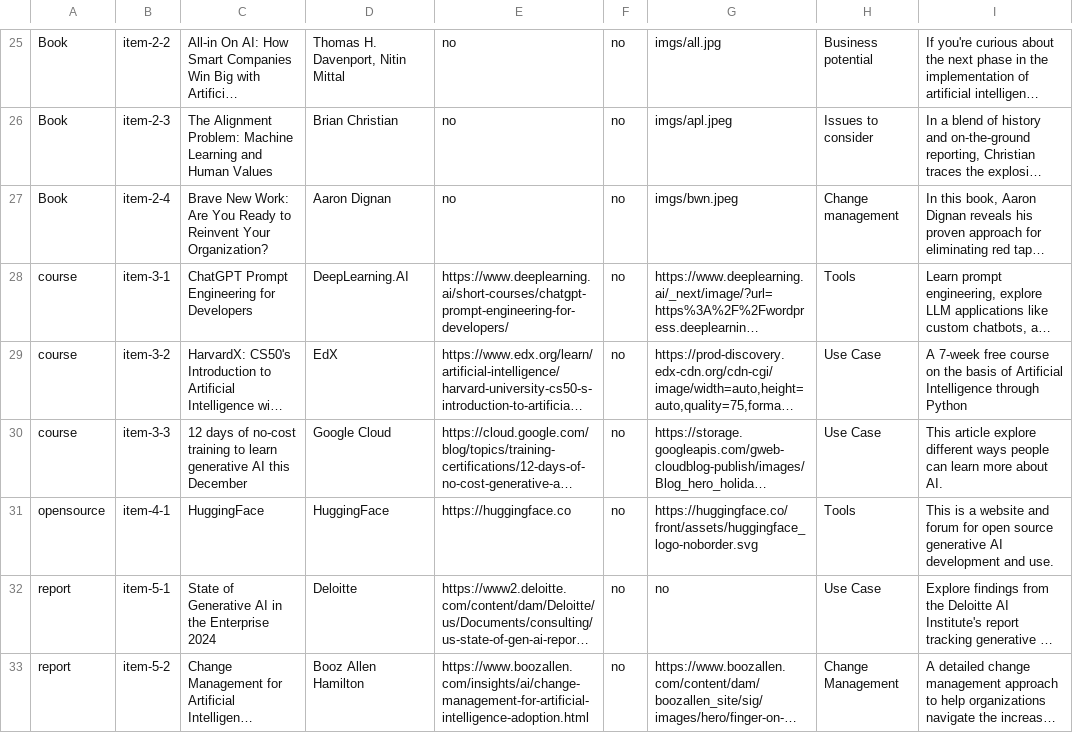
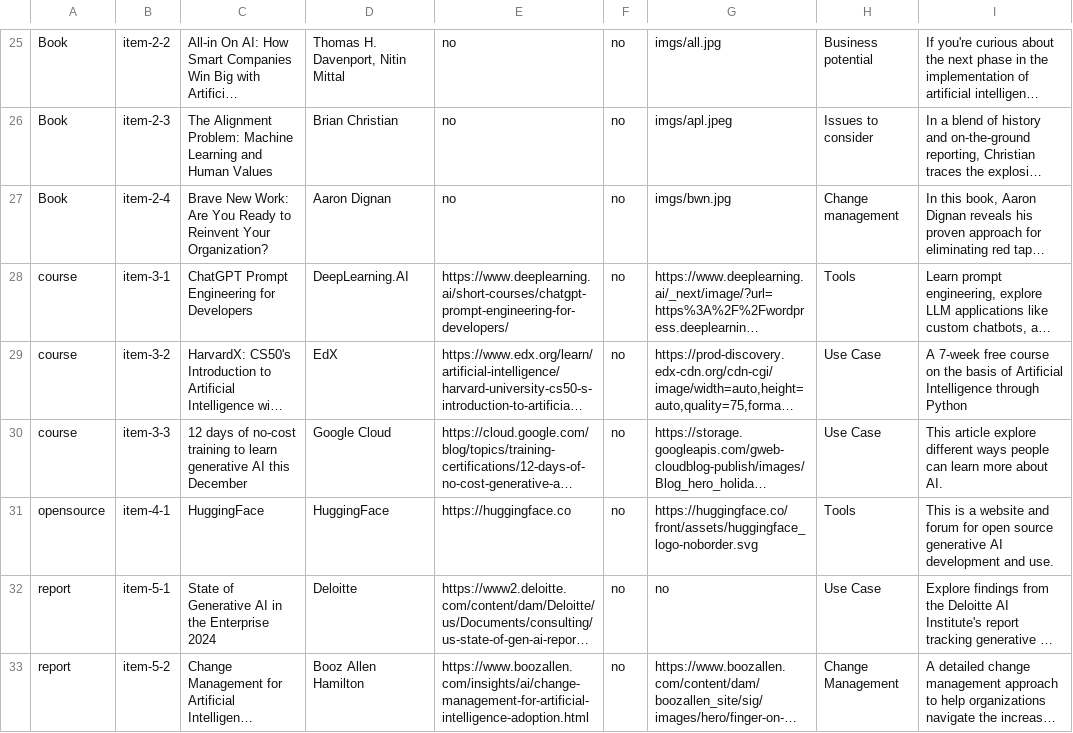
Before and after one commit to duong-vo/embrace-ai-platform, a TSV file: EmbraceAI/assets/poorMansDatabase7.tsv, drawn as a sheet; only a part is shown, gaps mark what is left out; long unchanged cells end in …; the diff names each change by its address in the sheet, - before the commit and + after, or states it on an @@ line.

```diff
--- a/EmbraceAI/assets/poorMansDatabase7.tsv
+++ b/EmbraceAI/assets/poorMansDatabase7.tsv
-G27: imgs/bwn.jpeg
+G27: imgs/bwn.jpg
```
Also changed, not shown: 3 other files.
